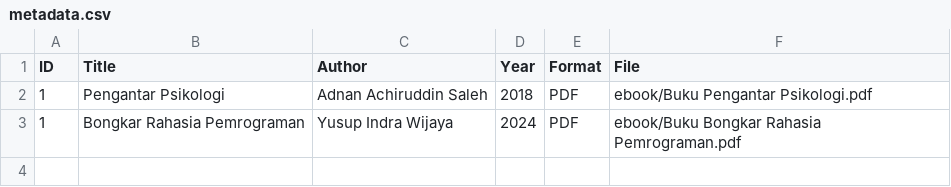
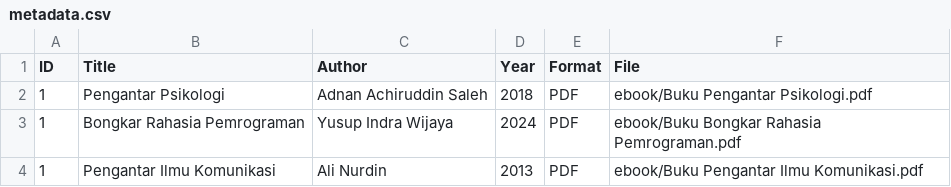
Before and after one commit to yasintafrn/digitallibraryd, a CSV file: metadata/metadata.csv, drawn as a sheet.

Commit message:
Update metadata.csv

```diff
--- a/metadata/metadata.csv
+++ b/metadata/metadata.csv
@@ -3 +3,2 @@ ID,Title,Author,Year,Format,File
 1,Bongkar Rahasia Pemrograman,Yusup Indra Wijaya,2024,PDF,ebook/Buku Bongkar Rahasia Pemrograman.pdf
+1,Pengantar Ilmu Komunikasi,Ali Nurdin,2013,PDF,ebook/Buku Pengantar Ilmu Komunikasi.pdf
```
